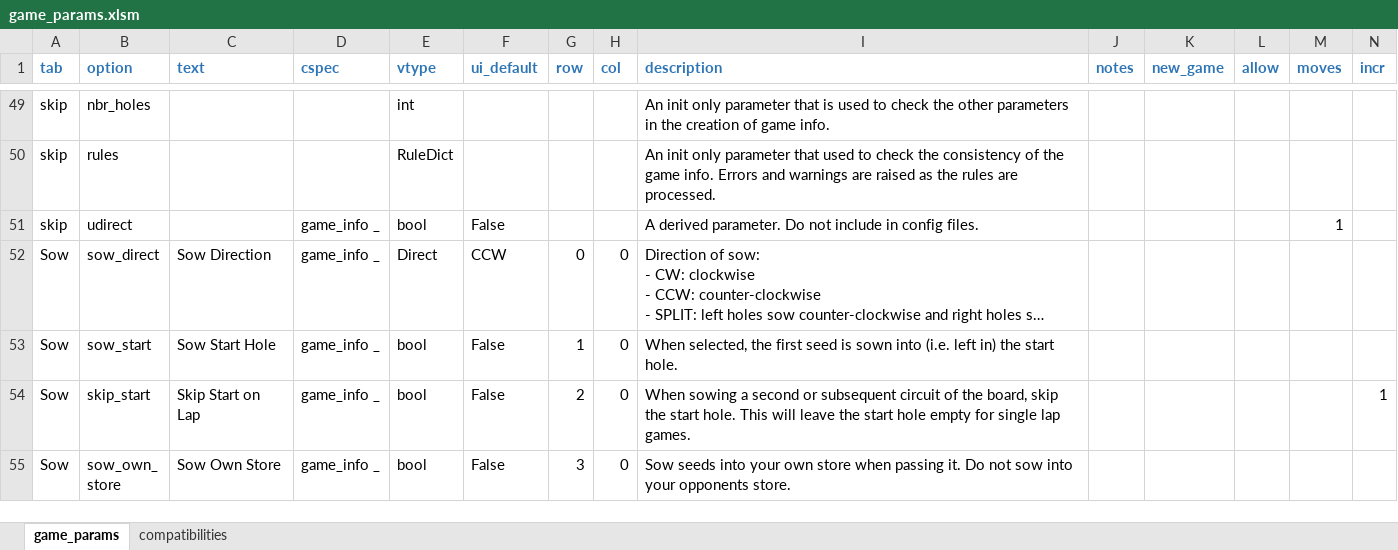
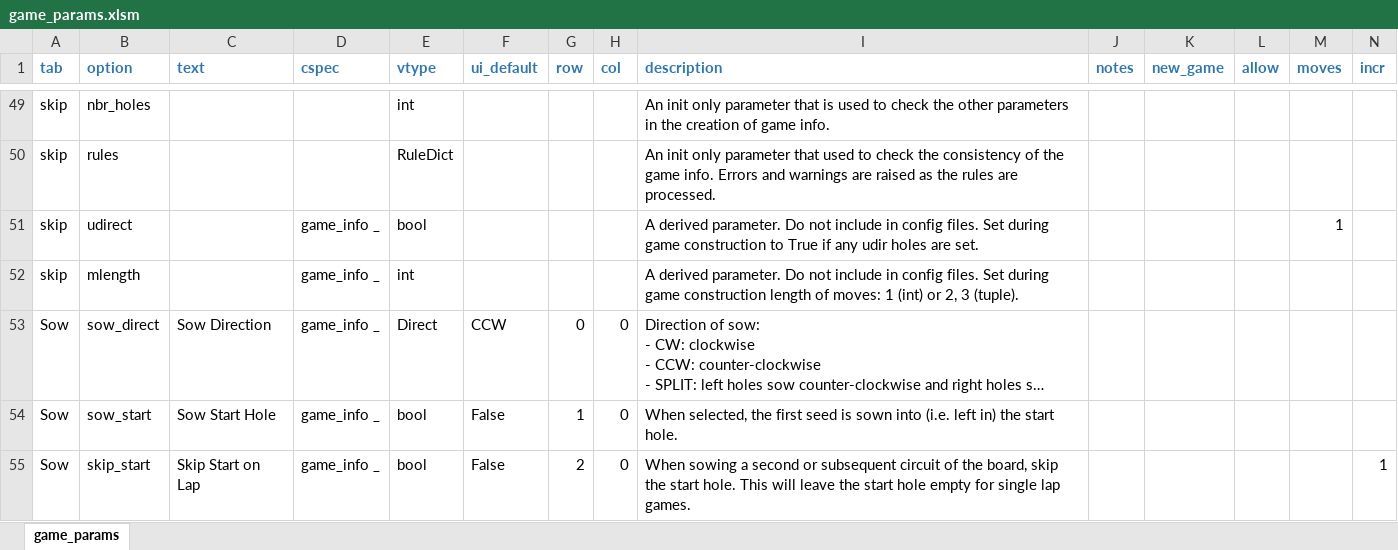
Before and after one commit to StoneShark/MancalaGames, an Excel workbook: src/game_params.xlsm, sheet game_params, drawn as a sheet; only a part is shown, gaps mark what is left out; the shorter side is filled out with more unchanged rows; long unchanged cells end in …; values as stored, in another font and other column widths than the file's, no borders; rows hold the shown columns only; the diff names each change by its address in the sheet, - before the commit and + after, or states it on an @@ line.

Commit message:
PASS_TOKEN is now never included in tuple. MUSTSHARE and SPLIT sow should not have been prohibited. Move triples now used for TERRITORY as well as NO_SIDES games. TERRITORY now allows moves from any hole owned.

```diff
--- a/src/game_params.xlsm (sheet game_params)
+++ b/src/game_params.xlsm (sheet game_params)
-sheet tab: compatibilities
-F51 (ui_default): False
+F51 (ui_default): (empty)
-I51 (description): …config files.
+I51 (description): …config files. Set during game construction to True if any udir holes are set.
+row 52: skip | mlength |  | game_info _ | int |  |  |  | A derived parameter. Do not include in config files. Set during game construction length of moves: 1 (int) or 2, 3 (tuple).
```
Also changed, not shown: 16 other files.
